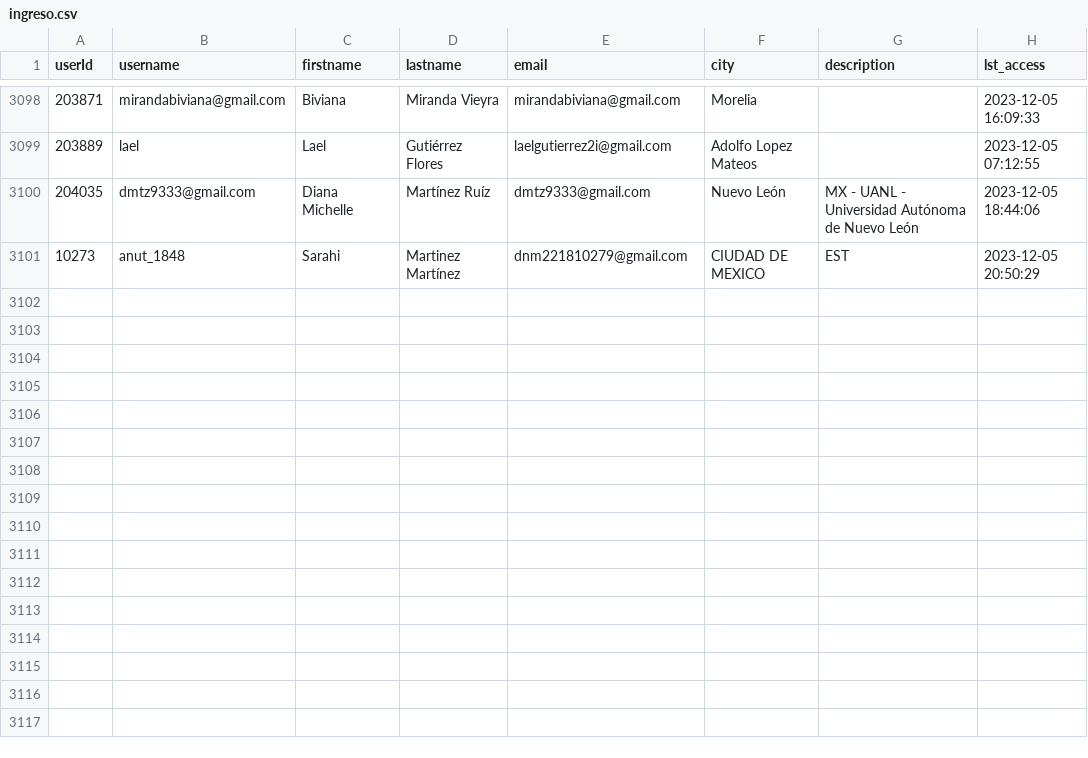
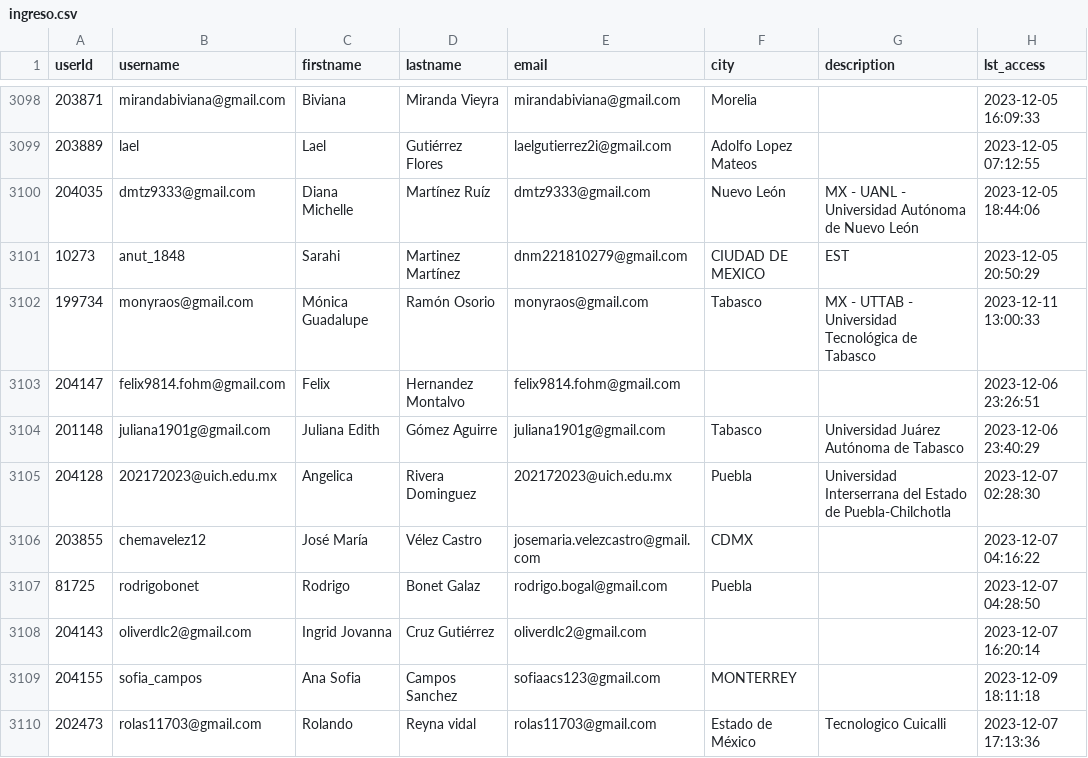
Before and after one commit to reivajfly/Automotizacion-SSC, a CSV file: ingreso.csv, drawn as a sheet; only a part is shown, gaps mark what is left out; the diff covers the shown part only.

```diff
--- a/ingreso.csv
+++ b/ingreso.csv
@@ -3101 +3101,10 @@ userId,username,firstname,lastname,email,city,description,lst_access
 10273,anut_1848,Sarahi,Martinez Martínez,dnm221810279@gmail.com,CIUDAD DE MEXICO,EST,2023-12-05 20:50:29
+199734,monyraos@gmail.com,Mónica Guadalupe,Ramón  Osorio,monyraos@gmail.com,Tabasco,MX - UTTAB - Universidad Tecnológica de Tabasco,2023-12-11 13:00:33
+204147,felix9814.fohm@gmail.com,Felix,Hernandez Montalvo,felix9814.fohm@gmail.com,,,2023-12-06 23:26:51
+201148,juliana1901g@gmail.com,Juliana Edith,Gómez Aguirre,juliana1901g@gmail.com,Tabasco,Universidad Juárez Autónoma de Tabasco,2023-12-06 23:40:29
+204128,202172023@uich.edu.mx,Angelica,Rivera Dominguez,202172023@uich.edu.mx,Puebla,Universidad Interserrana del Estado de Puebla-Chilchotla,2023-12-07 02:28:30
+203855,chemavelez12,José María,Vélez Castro,josemaria.velezcastro@gmail.com,CDMX,,2023-12-07 04:16:22
+81725,rodrigobonet,Rodrigo,Bonet Galaz,rodrigo.bogal@gmail.com,Puebla,,2023-12-07 04:28:50
+204143,oliverdlc2@gmail.com,Ingrid Jovanna,Cruz Gutiérrez,oliverdlc2@gmail.com,,,2023-12-07 16:20:14
+204155,sofia_campos,Ana Sofia,Campos Sanchez,sofiaacs123@gmail.com,MONTERREY,,2023-12-09 18:11:18
+202473,rolas11703@gmail.com,Rolando,Reyna vidal,rolas11703@gmail.com,Estado de México,Tecnologico Cuicalli,2023-12-07 17:13:36
```
Also changed, not shown: 9 added rows and 29 edited cells elsewhere in this file, 4 other files.
